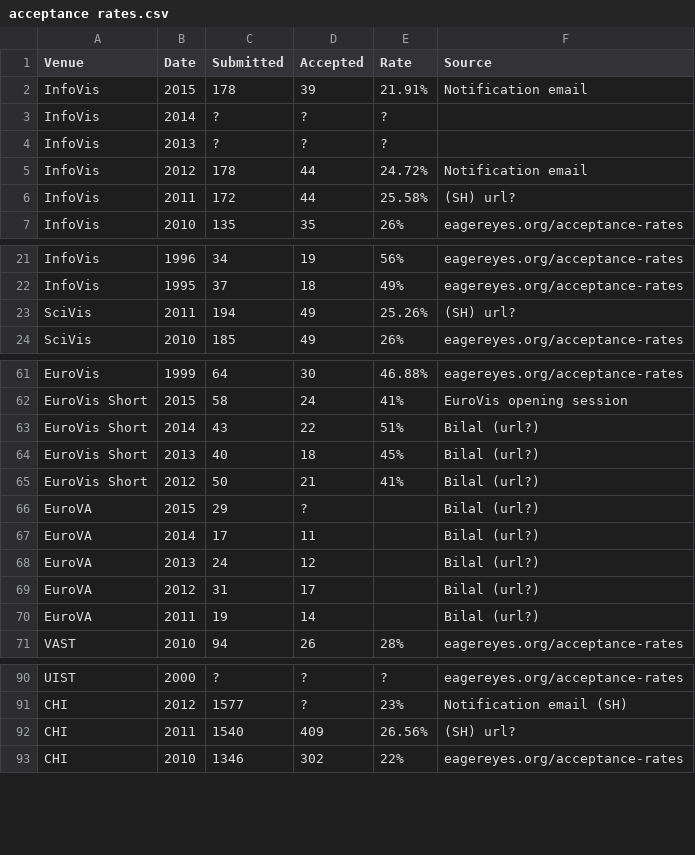
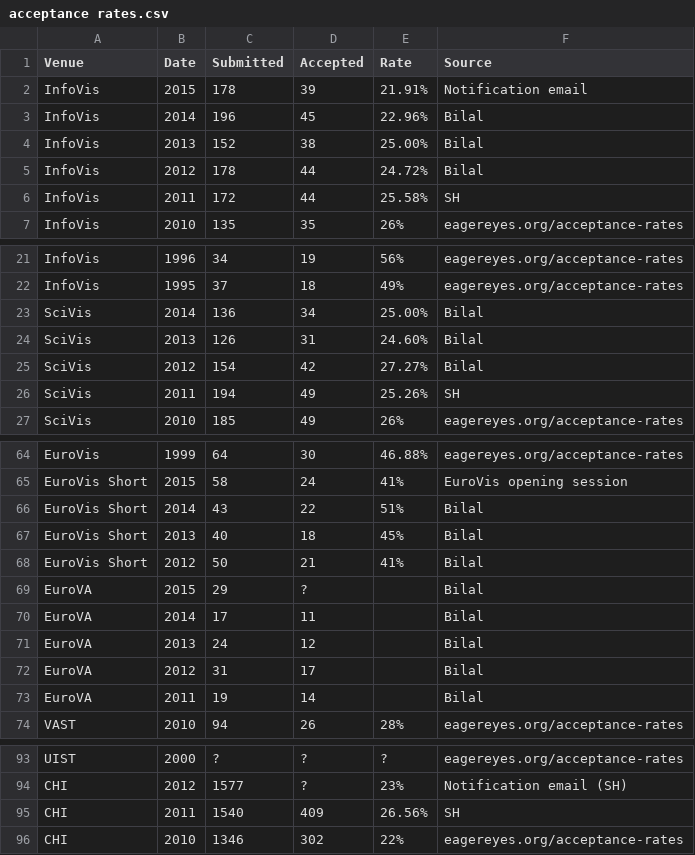
Before and after one commit to steveharoz/Vis-Acceptance-Rates, a CSV file: acceptance rates.csv, drawn as a sheet; only a part is shown, gaps mark what is left out; the diff covers the shown part only.

Commit message:
Added VizSec, LDAV, BioVis, and PacificVis from Bilal's dataset

```diff
--- a/acceptance rates.csv
+++ b/acceptance rates.csv
@@ -2,6 +2,6 @@ Venue,Date,Submitted,Accepted,Rate,Source
 InfoVis,2015,178,39,21.91%, Notification email
-InfoVis,2014,?,?,?,
-InfoVis,2013,?,?,?,
-InfoVis,2012,178,44,24.72%, Notification email
-InfoVis,2011,172,44,25.58%,(SH) url?
+InfoVis,2014,196,45,22.96%,Bilal
+InfoVis,2013,152,38,25.00%,Bilal
+InfoVis,2012,178,44,24.72%,Bilal
+InfoVis,2011,172,44,25.58%,SH
 InfoVis,2010,135,35,26%,eagereyes.org/acceptance-rates
@@ -22,3 +22,6 @@ InfoVis,1996,34,19,56%,eagereyes.org/acceptance-rates
 InfoVis,1995,37,18,49%,eagereyes.org/acceptance-rates
-SciVis,2011,194,49,25.26%,(SH) url?
+SciVis,2014,136,34,25.00%,Bilal
+SciVis,2013,126,31,24.60%,Bilal
+SciVis,2012,154,42,27.27%,Bilal
+SciVis,2011,194,49,25.26%,SH
 SciVis,2010,185,49,26%,eagereyes.org/acceptance-rates
@@ -62,10 +65,10 @@ EuroVis,1999,64,30,46.88%,eagereyes.org/acceptance-rates
 EuroVis Short,2015,58,24,41%,EuroVis opening session
-EuroVis Short,2014,43,22,51%,Bilal (url?)
-EuroVis Short,2013,40,18,45%,Bilal (url?)
-EuroVis Short,2012,50,21,41%,Bilal (url?)
-EuroVA,2015,29,?,,Bilal (url?)
-EuroVA,2014,17,11,,Bilal (url?)
-EuroVA,2013,24,12,,Bilal (url?)
-EuroVA,2012,31,17,,Bilal (url?)
-EuroVA,2011,19,14,,Bilal (url?)
+EuroVis Short,2014,43,22,51%,Bilal
+EuroVis Short,2013,40,18,45%,Bilal
+EuroVis Short,2012,50,21,41%,Bilal
+EuroVA,2015,29,?,,Bilal
+EuroVA,2014,17,11,,Bilal
+EuroVA,2013,24,12,,Bilal
+EuroVA,2012,31,17,,Bilal
+EuroVA,2011,19,14,,Bilal
 VAST,2010,94,26,28%,eagereyes.org/acceptance-rates
@@ -91,3 +94,3 @@ UIST,2000,?,?,?,eagereyes.org/acceptance-rates
 CHI,2012,1577,?,23%,Notification email (SH)
-CHI,2011,1540,409,26.56%,(SH) url?
+CHI,2011,1540,409,26.56%,SH
 CHI,2010,1346,302,22%,eagereyes.org/acceptance-rates
```
Also changed, not shown: 22 added rows and 5 edited cells elsewhere in this file.
